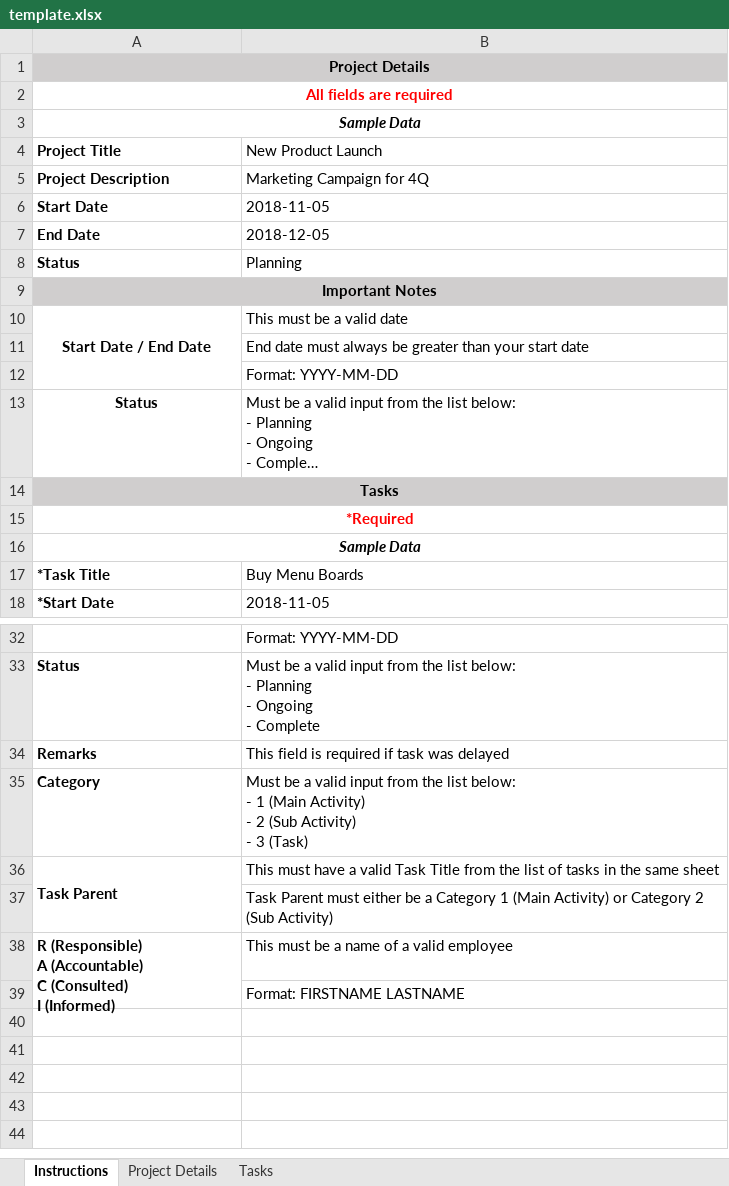
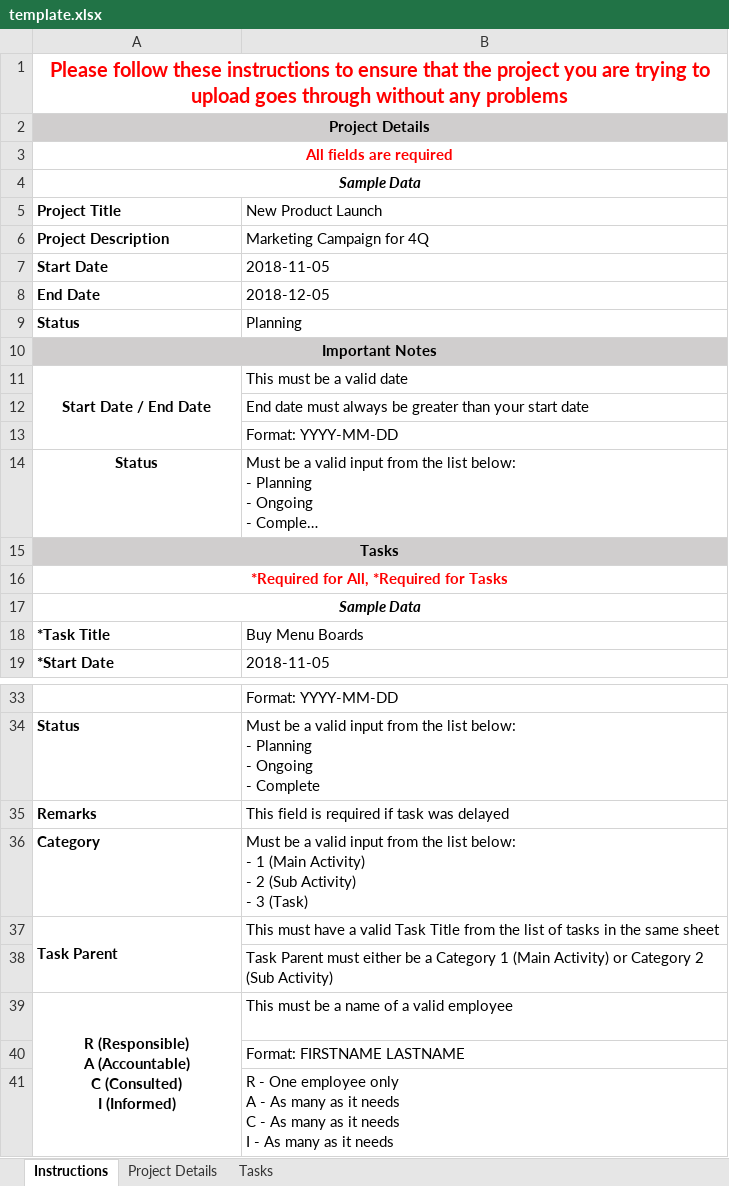
Before and after one commit to markosocco/Kernel, an Excel workbook: assets/uploads/templates/template.xlsx, sheet Instructions, drawn as a sheet; only a part is shown, gaps mark what is left out; long unchanged cells end in …; values as stored, in another font and other column widths than the file's, no borders; addresses are those after the commit; ↵ is a line break in a cell; the diff names each change by its address in the sheet, - before the commit and + after, or states it on an @@ line.

```diff
--- a/assets/uploads/templates/template.xlsx (sheet Instructions)
+++ b/assets/uploads/templates/template.xlsx (sheet Instructions)
+row 1: Please follow these instructions to ensure that the project you are trying to upload goes through without any problems
-A16 (Project Title): *Required
+A16 (Project Title): *Required for All, *Required for Tasks
-A39 alignment: left
+A39 alignment: center
+row 41:  | R - One employee only ↵ A - As many as it needs ↵ C - As many as it needs ↵ I - As many as it needs
```
Also changed, not shown: 50 other files.
